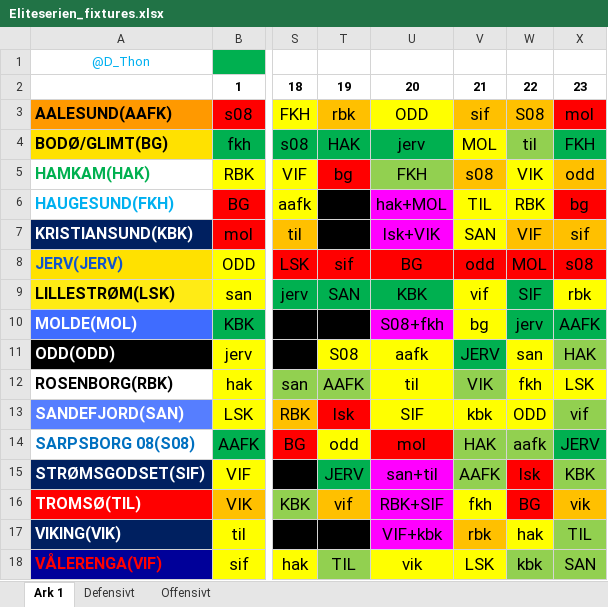
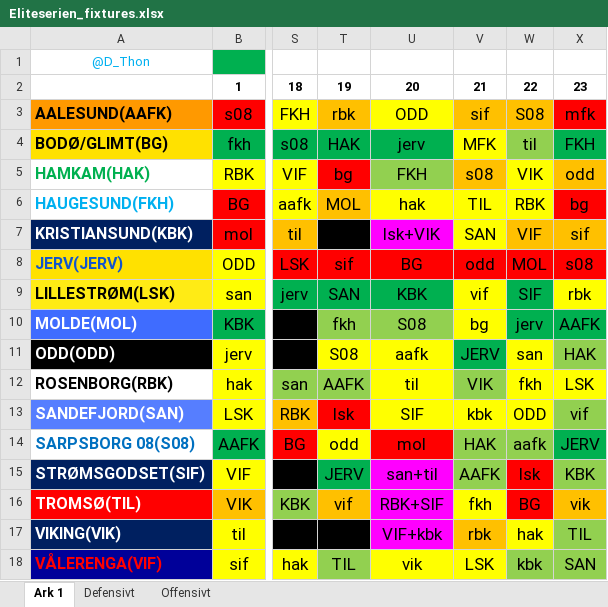
Before and after one commit to olemabo/viewfantasystats, an Excel workbook: stored_data/eliteserien/fixture_data/Eliteserien_fixtures.xlsx, sheet Ark 1, drawn as a sheet; only a part is shown, gaps mark what is left out; values as stored, in another font and other column widths than the file's, no borders; the diff names each change by its address in the sheet, - before the commit and + after, or states it on an @@ line.

Commit message:
update db

```diff
--- a/stored_data/eliteserien/fixture_data/Eliteserien_fixtures.xlsx (sheet Ark 1)
+++ b/stored_data/eliteserien/fixture_data/Eliteserien_fixtures.xlsx (sheet Ark 1)
-X3: mol
+X3: mfk
-V4: MOL
+V4: MFK
-T6: (empty)
+T6: MOL
-T6 fill: #000000
+T6 fill: #FFC000
-U6: hak+MOL
+U6: hak
-U6 fill: #FF00FF
+U6 fill: #FFFF00
-T10: (empty)
+T10: fkh
-T10 fill: #000000
+T10 fill: #92D050
-U10: S08+fkh
+U10: S08
-U10 fill: #FF00FF
+U10 fill: #92D050
```
